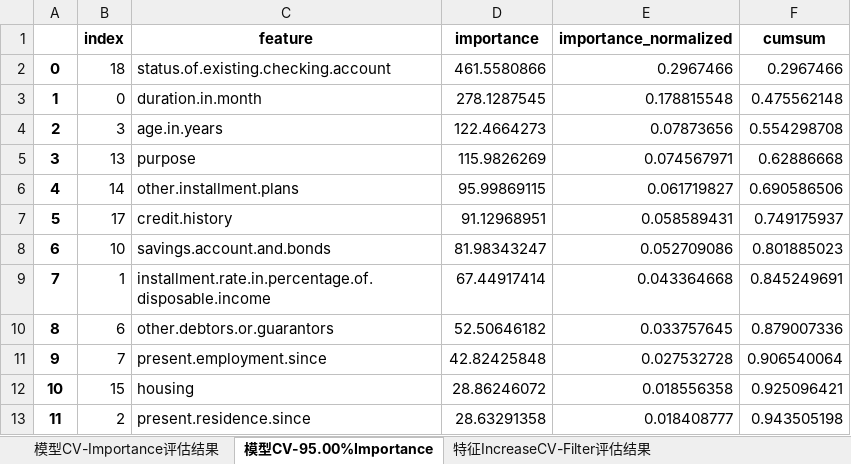
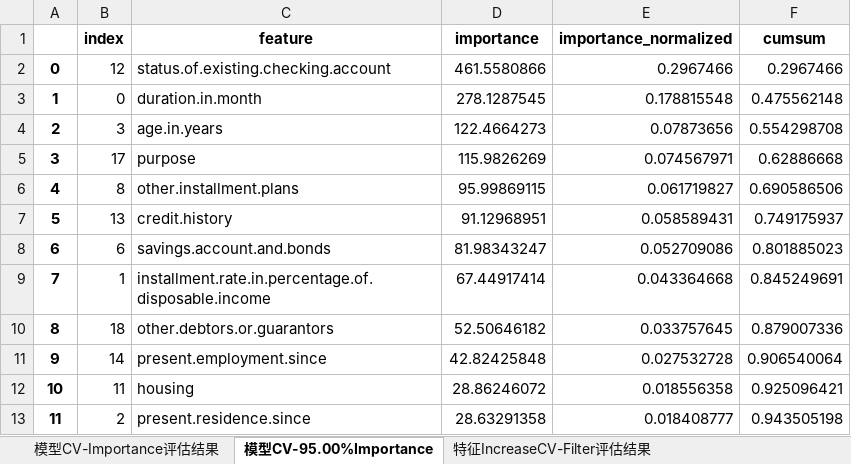
Before and after one commit to whyjust/wgcpy, an Excel workbook: wgcpy/result/feats_seletor_result.xlsx, sheet 模型CV-95.00%Importance, drawn as a sheet; values as stored, in another font and other column widths than the file's, no borders; the diff names each change by its address in the sheet, - before the commit and + after, or states it on an @@ line.

```diff
--- a/wgcpy/result/feats_seletor_result.xlsx (sheet 模型CV-95.00%Importance)
+++ b/wgcpy/result/feats_seletor_result.xlsx (sheet 模型CV-95.00%Importance)
-B2 (index): 18
+B2 (index): 12
-B5 (index): 13
+B5 (index): 17
-B6 (index): 14
+B6 (index): 8
-B7 (index): 17
+B7 (index): 13
-B8 (index): 10
+B8 (index): 6
-B10 (index): 6
+B10 (index): 18
-B11 (index): 7
+B11 (index): 14
-B12 (index): 15
+B12 (index): 11
```
Also changed, not shown: sheet 特征IncreaseCV-Filter评估结果, 3 other files.
